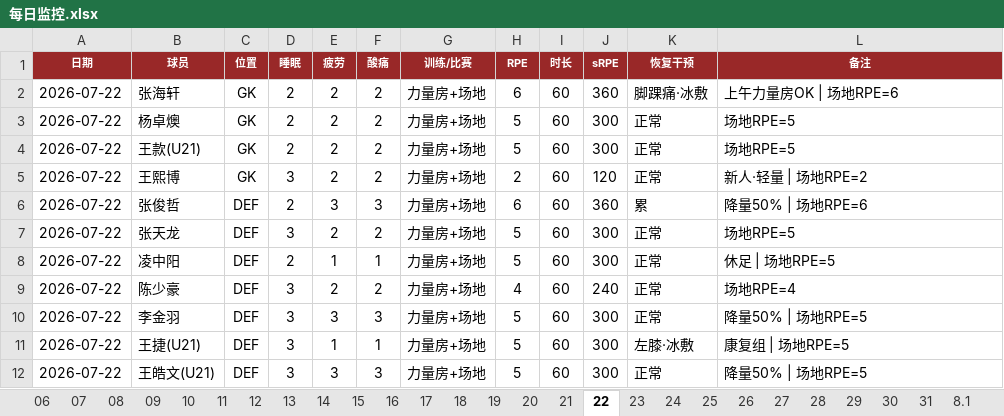
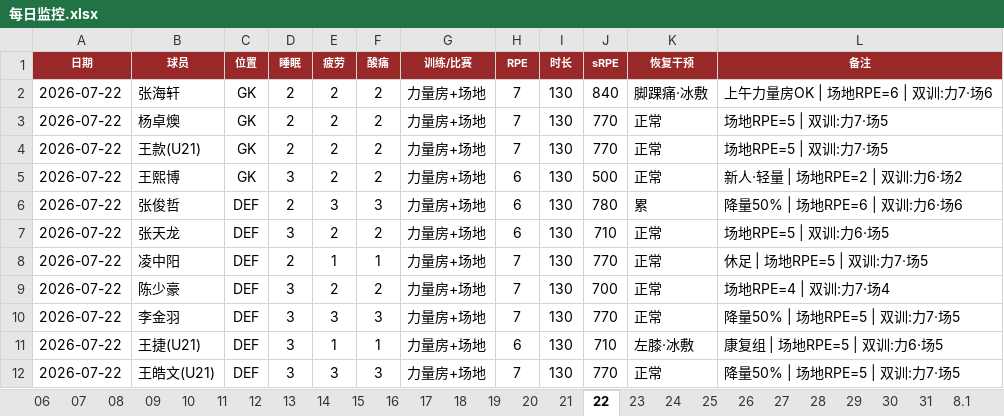
Before and after one commit to 13909605065/kenshin-pro, an Excel workbook: public/share/data/每日监控.xlsx, sheet 22, drawn as a sheet; only a part is shown; values as stored, in another font and other column widths than the file's, no borders; the diff covers the shown part only; the diff names each change by its address in the sheet, - before the commit and + after, or states it on an @@ line.

```diff
--- a/public/share/data/每日监控.xlsx (sheet 22)
+++ b/public/share/data/每日监控.xlsx (sheet 22)
-H2 (RPE): 6
+H2 (RPE): 7
-I2:I12 (时长): 60
+I2:I12 (时长): 130
-J2 (sRPE): 360
+J2 (sRPE): 840
-L2 (备注): 上午力量房OK | 场地RPE=6
+L2 (备注): 上午力量房OK | 场地RPE=6 | 双训:力7·场6
-H3:H4 (RPE): 5
+H3:H4 (RPE): 7
-J3:J4 (sRPE): 300
+J3:J4 (sRPE): 770
-L3:L4 (备注): 场地RPE=5
+L3:L4 (备注): 场地RPE=5 | 双训:力7·场5
-H5 (RPE): 2
+H5 (RPE): 6
-J5 (sRPE): 120
+J5 (sRPE): 500
-L5 (备注): 新人·轻量 | 场地RPE=2
+L5 (备注): 新人·轻量 | 场地RPE=2 | 双训:力6·场2
-J6 (sRPE): 360
+J6 (sRPE): 780
-L6 (备注): 降量50% | 场地RPE=6
+L6 (备注): 降量50% | 场地RPE=6 | 双训:力6·场6
-H7 (RPE): 5
+H7 (RPE): 6
-J7 (sRPE): 300
+J7 (sRPE): 710
-L7 (备注): 场地RPE=5
+L7 (备注): 场地RPE=5 | 双训:力6·场5
-H8 (RPE): 5
+H8 (RPE): 7
-J8 (sRPE): 300
+J8 (sRPE): 770
-L8 (备注): 休足 | 场地RPE=5
+L8 (备注): 休足 | 场地RPE=5 | 双训:力7·场5
-H9 (RPE): 4
+H9 (RPE): 7
-J9 (sRPE): 240
+J9 (sRPE): 700
-L9 (备注): 场地RPE=4
+L9 (备注): 场地RPE=4 | 双训:力7·场4
-H10 (RPE): 5
+H10 (RPE): 7
-J10 (sRPE): 300
+J10 (sRPE): 770
-L10 (备注): 降量50% | 场地RPE=5
+L10 (备注): 降量50% | 场地RPE=5 | 双训:力7·场5
-H11 (RPE): 5
+H11 (RPE): 6
-J11 (sRPE): 300
+J11 (sRPE): 710
-L11 (备注): 康复组 | 场地RPE=5
+L11 (备注): 康复组 | 场地RPE=5 | 双训:力6·场5
-H12 (RPE): 5
+H12 (RPE): 7
-J12 (sRPE): 300
+J12 (sRPE): 770
-L12 (备注): 降量50% | 场地RPE=5
+L12 (备注): 降量50% | 场地RPE=5 | 双训:力7·场5
```
Also changed, not shown: 75 edited cells elsewhere in this sheet, sheet ACWR负荷比, other sheet tabs, public/share/data/伤病与体测.xlsx, public/share/data/每日强度监控.xlsx, 3 other files.
